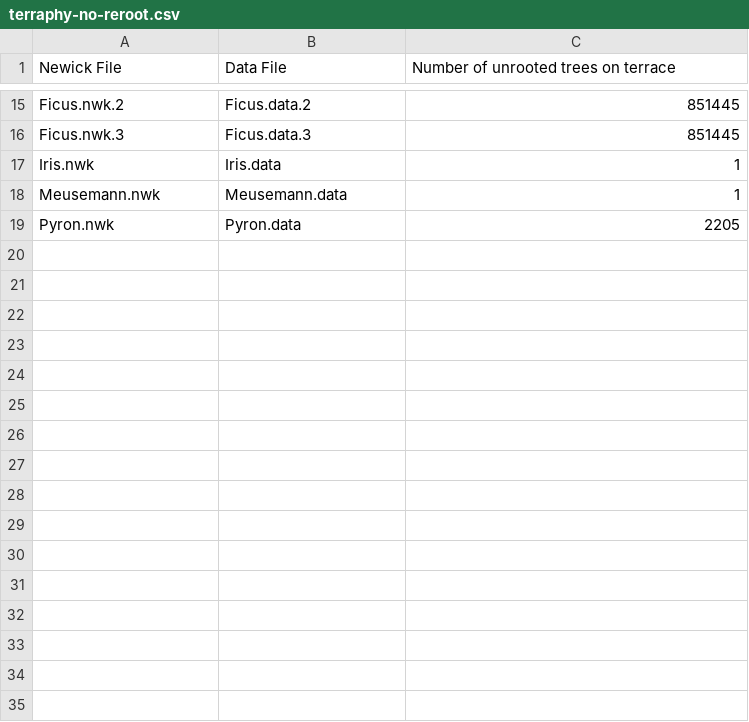
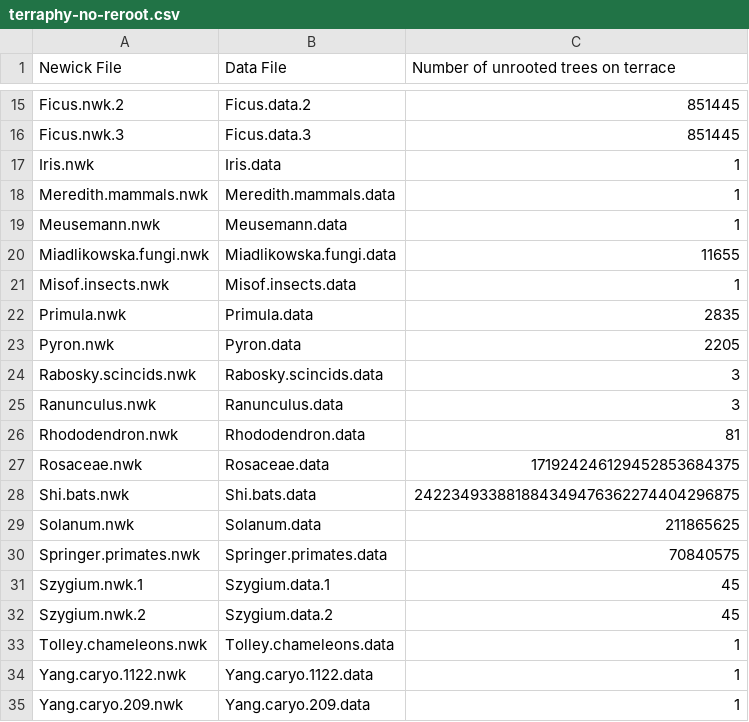
Before and after one commit to terraphast/terraphast, a CSV file: counts/terraphy-no-reroot.csv, drawn as a sheet; only a part is shown, gaps mark what is left out; the diff names each change by its address in the sheet, - before the commit and + after, or states it on an @@ line.

```diff
--- a/counts/terraphy-no-reroot.csv
+++ b/counts/terraphy-no-reroot.csv
+row 18: Meredith.mammals.nwk | Meredith.mammals.data | 1
+row 20: Miadlikowska.fungi.nwk | Miadlikowska.fungi.data | 11655
+row 21: Misof.insects.nwk | Misof.insects.data | 1
+row 22: Primula.nwk | Primula.data | 2835
+row 24: Rabosky.scincids.nwk | Rabosky.scincids.data | 3
+row 25: Ranunculus.nwk | Ranunculus.data | 3
+row 26: Rhododendron.nwk | Rhododendron.data | 81
+row 27: Rosaceae.nwk | Rosaceae.data | 171924246129452853684375
+row 28: Shi.bats.nwk | Shi.bats.data | 242234933881884349476362274404296875
+row 29: Solanum.nwk | Solanum.data | 211865625
+row 30: Springer.primates.nwk | Springer.primates.data | 70840575
+row 31: Szygium.nwk.1 | Szygium.data.1 | 45
+row 32: Szygium.nwk.2 | Szygium.data.2 | 45
+row 33: Tolley.chameleons.nwk | Tolley.chameleons.data | 1
+row 34: Yang.caryo.1122.nwk | Yang.caryo.1122.data | 1
+row 35: Yang.caryo.209.nwk | Yang.caryo.209.data | 1
```
Also changed, not shown: counts/terraphy-time.csv, counts/terraphy.csv.
